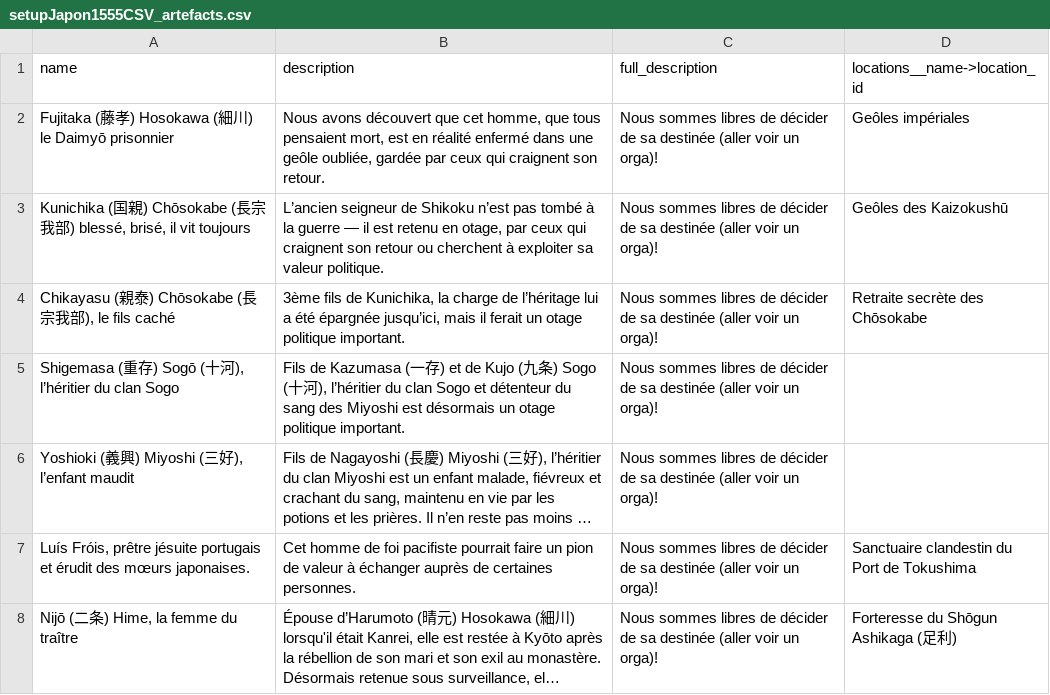
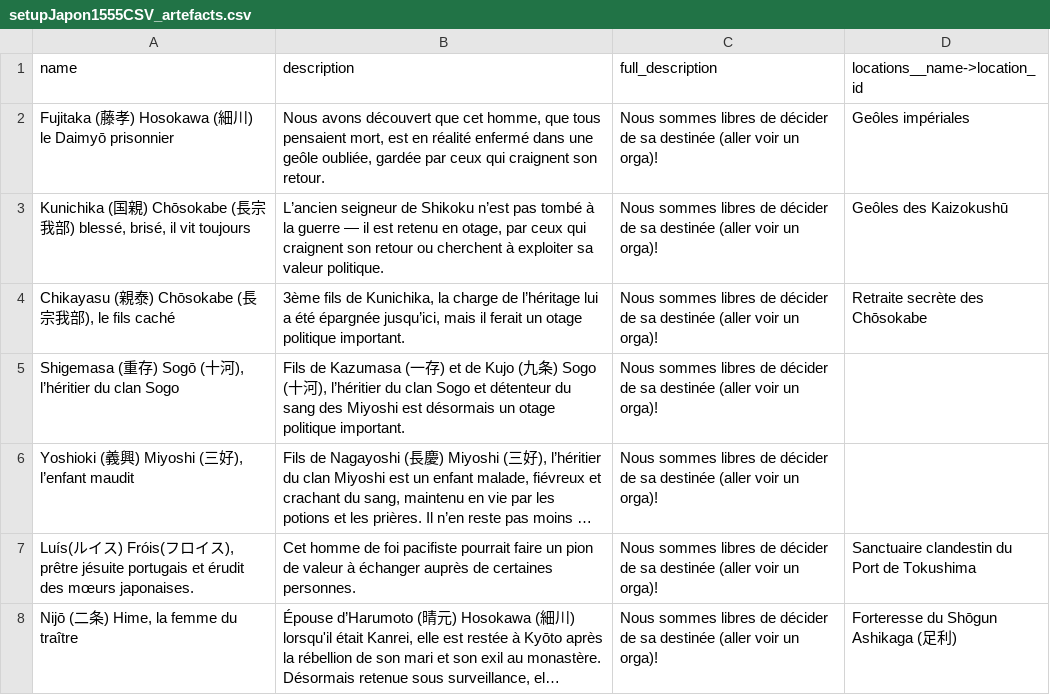
Before and after one commit to Edward-Croc/RPGConquestGame, a CSV file: var/csv/setupJapon1555CSV_artefacts.csv, drawn as a sheet; long unchanged cells end in …; the diff names each change by its address in the sheet, - before the commit and + after, or states it on an @@ line.

Commit message:
config: update Prêtre chrétien to go traitor for Sogo

```diff
--- a/var/csv/setupJapon1555CSV_artefacts.csv
+++ b/var/csv/setupJapon1555CSV_artefacts.csv
-A7 (name): Luís Fróis, prêtre jésuite…
+A7 (name): Luís(ルイス) Fróis(フロイス), prêtre jésuite…
```
Also changed, not shown: var/csv/setupJapon1555CSV_jobs.csv, 2 other files.
